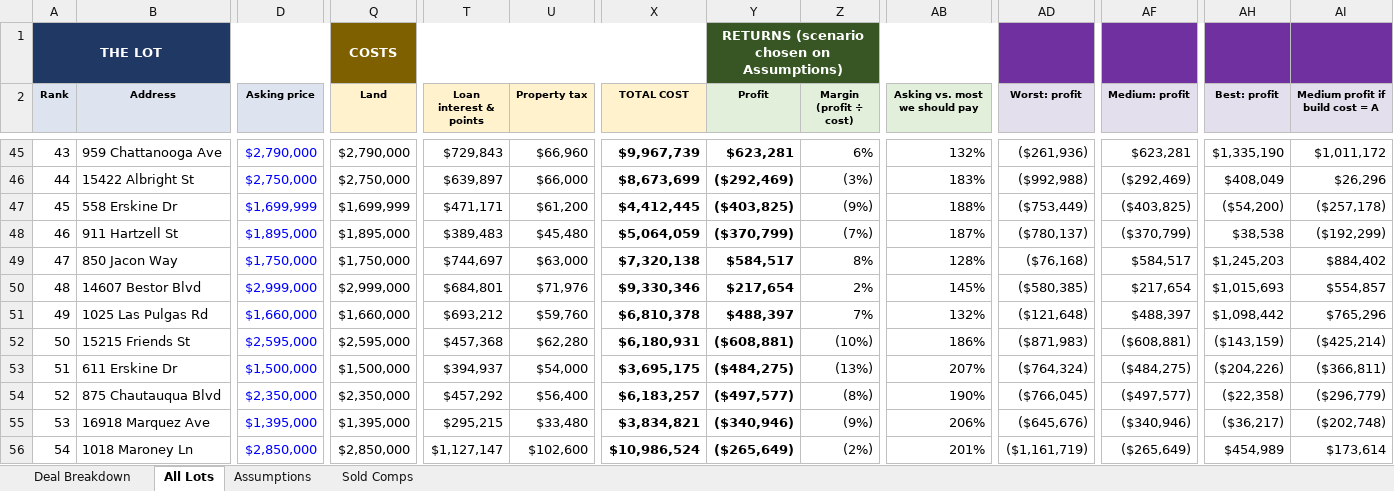
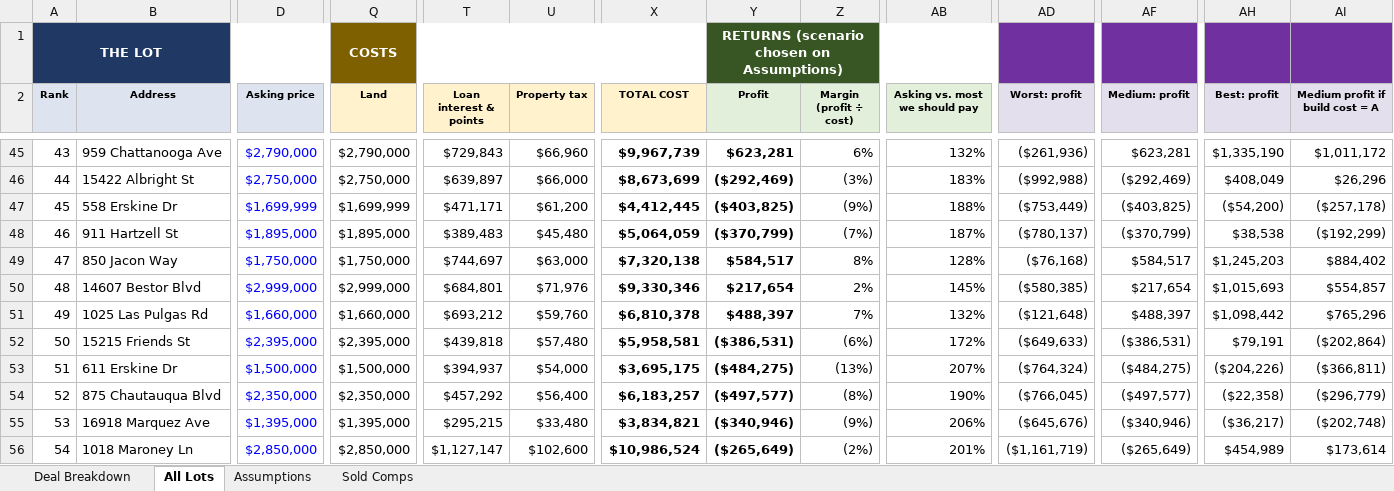
Before and after one commit to yehudaatzmon-98/malibu-rebuild-screen, an Excel workbook: palisades_lots/Palisades_Lot_Screen.xlsx, sheet All Lots, drawn as a sheet; only a part is shown, gaps mark what is left out; values as stored, in another font and other column widths than the file's, no borders; charts and pictures and conditional formats not drawn; the diff covers the shown part only; the diff names each change by its address in the sheet, - before the commit and + after, or states it on an @@ line.

```diff
--- a/palisades_lots/Palisades_Lot_Screen.xlsx (sheet All Lots)
+++ b/palisades_lots/Palisades_Lot_Screen.xlsx (sheet All Lots)
-D52 (Asking price): $2,595,000
+D52 (Asking price): $2,395,000
-Q52 (Land): $2,595,000
+Q52 (Land): $2,395,000
-T52 (Loan interest & points): $457,368
+T52 (Loan interest & points): $439,818
-U52 (Property tax): $62,280
+U52 (Property tax): $57,480
-X52 (TOTAL COST): $6,180,931
+X52 (TOTAL COST): $5,958,581
-Y52 (Profit): ($608,881)
+Y52 (Profit): ($386,531)
-Z52 (Margin (profit ÷ cost)): (10%)
+Z52 (Margin (profit ÷ cost)): (6%)
-AB52 (Asking vs. most we should pay): 186%
+AB52 (Asking vs. most we should pay): 172%
-AD52 (Worst: profit): ($871,983)
+AD52 (Worst: profit): ($649,633)
-AF52 (Medium: profit): ($608,881)
+AF52 (Medium: profit): ($386,531)
-AH52 (Best: profit): ($143,159)
+AH52 (Best: profit): $79,191
-AI52 (Medium profit if build cost = A): ($425,214)
+AI52 (Medium profit if build cost = A): ($202,864)
```
Also changed, not shown: 3 added rows, 1 removed row, 36 edited cells and row numbers in column A elsewhere in this sheet, formulas that keep their value, 9 other files.
